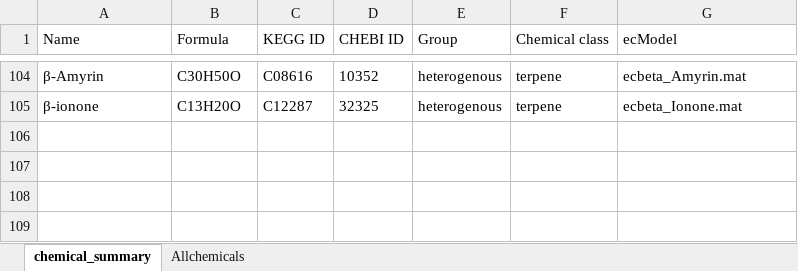
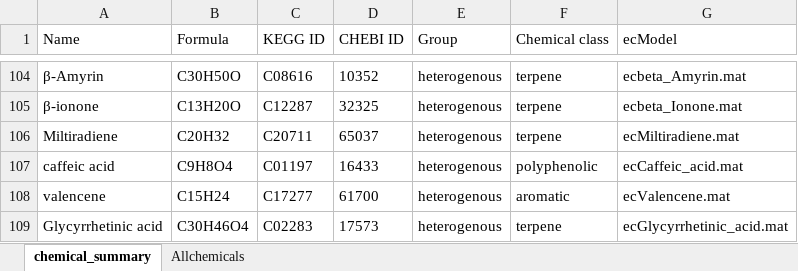
Before and after one commit to SysBioChalmers/CellFactory-ecYeastGEM, an Excel workbook: result_ecYeast/Allchemicals-template.xlsx, sheet chemical_summary, drawn as a sheet; only a part is shown, gaps mark what is left out; values as stored, in another font and other column widths than the file's, no borders; the diff names each change by its address in the sheet, - before the commit and + after, or states it on an @@ line.

```diff
--- a/result_ecYeast/Allchemicals-template.xlsx (sheet chemical_summary)
+++ b/result_ecYeast/Allchemicals-template.xlsx (sheet chemical_summary)
+row 106: Miltiradiene | C20H32 | C20711 | 65037 | heterogenous | terpene | ecMiltiradiene.mat
+row 107: caffeic acid | C9H8O4 | C01197 | 16433 | heterogenous | polyphenolic | ecCaffeic_acid.mat
+row 108: valencene | C15H24 | C17277 | 61700 | heterogenous | aromatic | ecValencene.mat
+row 109: Glycyrrhetinic acid | C30H46O4 | C02283 | 17573 | heterogenous | terpene | ecGlycyrrhetinic_acid.mat
```
Also changed, not shown: sheet Allchemicals, result_ecYeast/Data_Allchemicals.xlsx, 8 other files.
